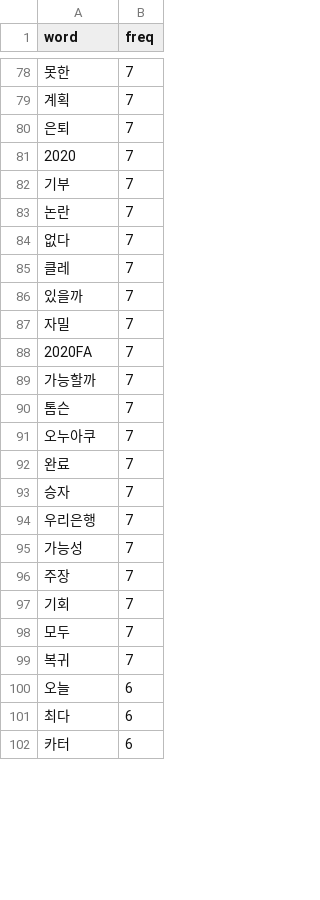
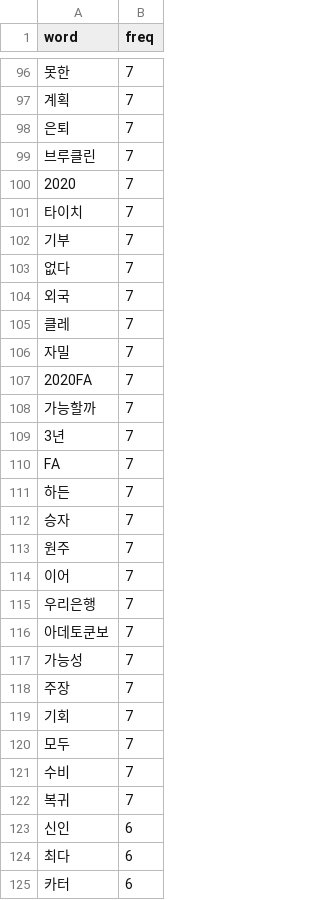
Before and after one commit to junsuk1007/Project, a CSV file: WebContent/theme/csv/wordcloud.csv, drawn as a sheet; only a part is shown, gaps mark what is left out; removed rows and columns are numbered as before the commit, all else as after; the diff covers the shown part only; the diff names each change by its address in the sheet, - before the commit and + after, or states it on an @@ line.

```diff
--- a/WebContent/theme/csv/wordcloud.csv
+++ b/WebContent/theme/csv/wordcloud.csv
+row 99: 브루클린 | 7
+row 101: 타이치 | 7
-row 83: 논란 | 7
+row 104: 외국 | 7
-row 86: 있을까 | 7
-A109 (word): 톰슨
+A109 (word): 3년
-A110 (word): 오누아쿠
+A110 (word): FA
-A111 (word): 완료
+A111 (word): 하든
+row 113: 원주 | 7
+row 114: 이어 | 7
+row 116: 아데토쿤보 | 7
+row 121: 수비 | 7
-A123 (word): 오늘
+A123 (word): 신인
```
Also changed, not shown: 34 added rows, 44 removed rows and 21 edited cells elsewhere in this file, 7 other files.
